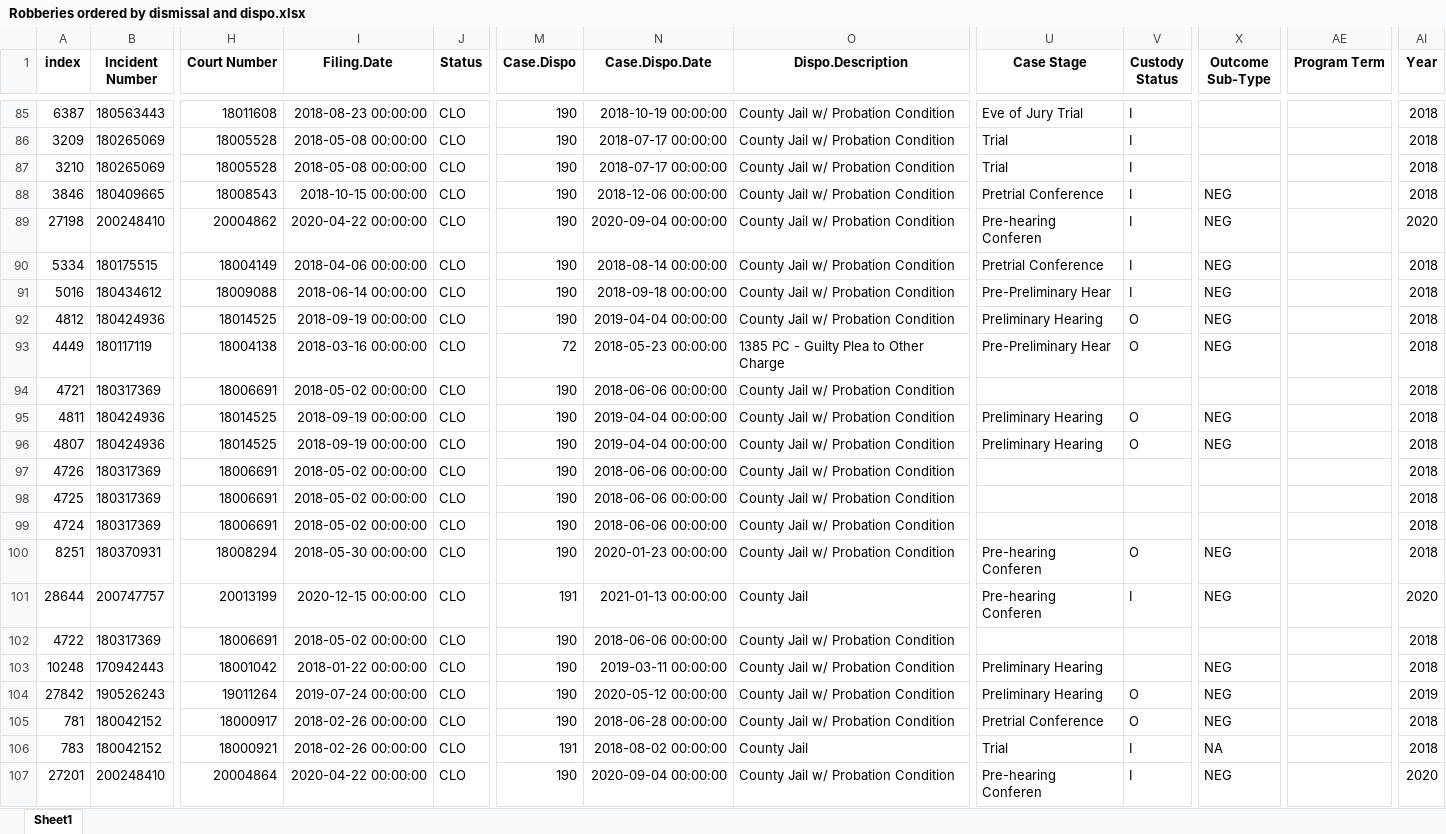
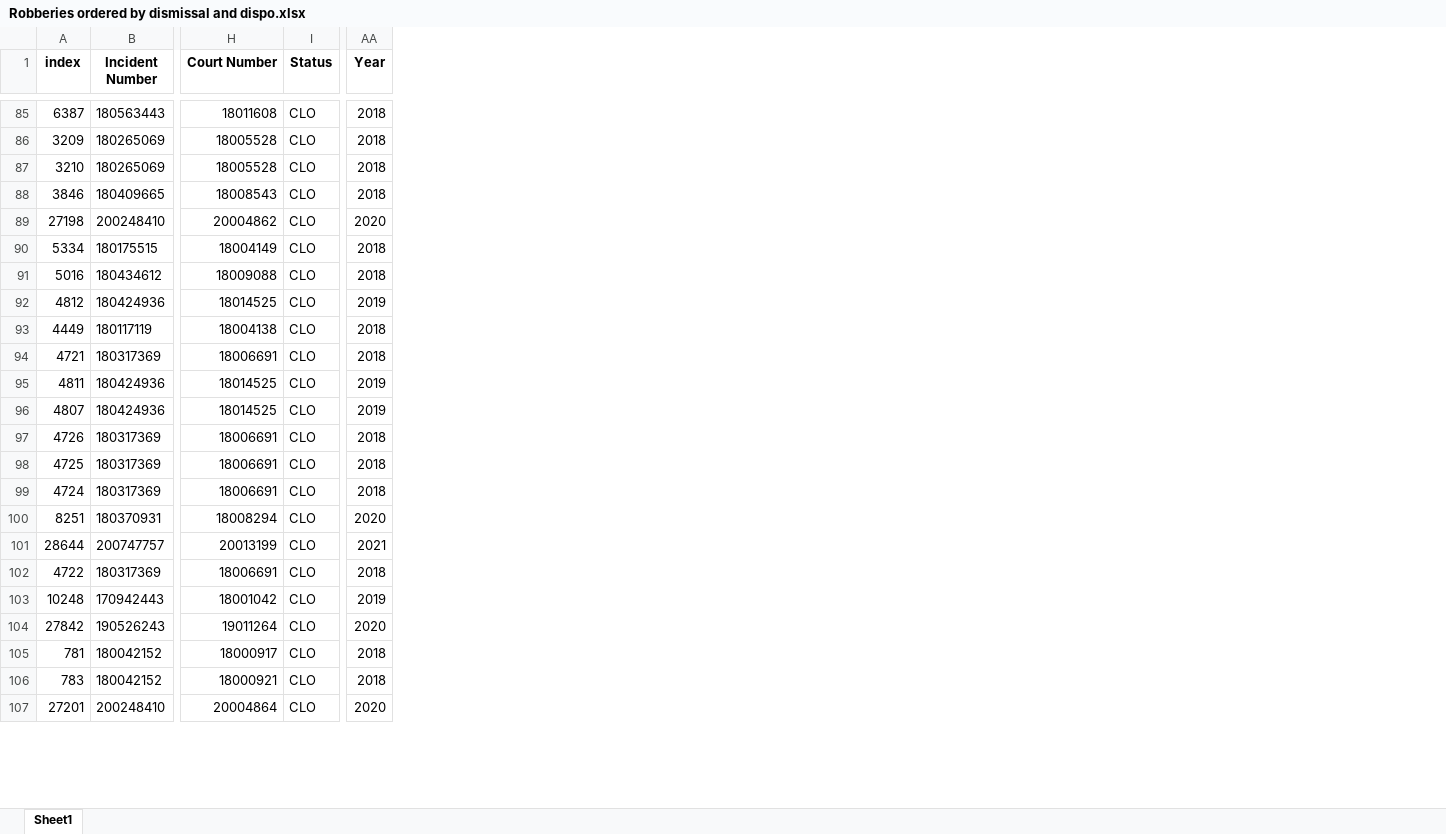
Before and after one commit to molsonkiko/sf_crime_2022, an Excel workbook: output files/Robberies ordered by dismissal and dispo.xlsx, sheet Sheet1, drawn as a sheet; only a part is shown, gaps mark what is left out; values as stored, in another font and other column widths than the file's, no borders; removed rows and columns are numbered as before the commit, all else as after; the diff covers the shown part only; the diff names each change by its address in the sheet, - before the commit and + after, or states it on an @@ line.

```diff
--- a/output files/Robberies ordered by dismissal and dispo.xlsx (sheet Sheet1)
+++ b/output files/Robberies ordered by dismissal and dispo.xlsx (sheet Sheet1)
-column I (Filing.Date), rows 85-107: 2018-08-23 00:00:00 | 2018-05-08 00:00:00 | 2018-05-08 00:00:00 | 2018-10-15 00:00:00 | 2020-04-22 00:00:00 | 2018-04-06 00:00:00 | 2018-06-14 00:00:00 | 2018-09-19 00:00:00 | 2018-03-16 00:00:00 | 2018-05-02 00:00:00 | 2018-09-19 00:00:00 | 2018-09-19 00:00:00 | 2018-05-02 00:00:00 | 2018-05-02 00:00:00 | 2018-05-02 00:00:00 | 2018-05-30 00:00:00 | 2020-12-15 00:00:00 | 2018-05-02 00:00:00 | 2018-01-22 00:00:00 | 2019-07-24 00:00:00 | 2018-02-26 00:00:00 | 2018-02-26 00:00:00 | 2020-04-22 00:00:00
-column M (Case.Dispo), rows 85-107: 190 | 190 | 190 | 190 | 190 | 190 | 190 | 190 | 72 | 190 | 190 | 190 | 190 | 190 | 190 | 190 | 191 | 190 | 190 | 190 | 190 | 191 | 190
-column N (Case.Dispo.Date), rows 85-107: 2018-10-19 00:00:00 | 2018-07-17 00:00:00 | 2018-07-17 00:00:00 | 2018-12-06 00:00:00 | 2020-09-04 00:00:00 | 2018-08-14 00:00:00 | 2018-09-18 00:00:00 | 2019-04-04 00:00:00 | 2018-05-23 00:00:00 | 2018-06-06 00:00:00 | 2019-04-04 00:00:00 | 2019-04-04 00:00:00 | 2018-06-06 00:00:00 | 2018-06-06 00:00:00 | 2018-06-06 00:00:00 | 2020-01-23 00:00:00 | 2021-01-13 00:00:00 | 2018-06-06 00:00:00 | 2019-03-11 00:00:00 | 2020-05-12 00:00:00 | 2018-06-28 00:00:00 | 2018-08-02 00:00:00 | 2020-09-04 00:00:00
-column O (Dispo.Description), rows 85-107: County Jail w/ Probation Condition | County Jail w/ Probation Condition | County Jail w/ Probation Condition | County Jail w/ Probation Condition | County Jail w/ Probation Condition | County Jail w/ Probation Condition | County Jail w/ Probation Condition | County Jail w/ Probation Condition | 1385 PC - Guilty Plea to Other Charge | County Jail w/ Probation Condition | County Jail w/ Probation Condition | County Jail w/ Probation Condition | County Jail w/ Probation Condition | County Jail w/ Probation Condition | County Jail w/ Probation Condition | County Jail w/ Probation Condition | County Jail | County Jail w/ Probation Condition | County Jail w/ Probation Condition | County Jail w/ Probation Condition | County Jail w/ Probation Condition | County Jail | County Jail w/ Probation Condition
-column U (Case Stage), rows 85-107: Eve of Jury Trial | Trial | Trial | Pretrial Conference | Pre-hearing Conferen | Pretrial Conference | Pre-Preliminary Hear | Preliminary Hearing | Pre-Preliminary Hear |  | Preliminary Hearing | Preliminary Hearing |  |  |  | Pre-hearing Conferen | Pre-hearing Conferen |  | Preliminary Hearing | Preliminary Hearing | Pretrial Conference | Trial | Pre-hearing Conferen
-column V (Custody Status), rows 85-107: I | I | I | I | I | I | I | O | O |  | O | O |  |  |  | O | I |  |  | O | O | I | I
-column X (Outcome Sub-Type), rows 88-107: NEG | NEG | NEG | NEG | NEG | NEG |  | NEG | NEG |  |  |  | NEG | NEG |  | NEG | NEG | NEG | NA | NEG
-column AE (Program Term), empty
-AA92 (Year): 2018
+AA92 (Year): 2019
-AA95:AA96 (Year): 2018
+AA95:AA96 (Year): 2019
-AA100 (Year): 2018
+AA100 (Year): 2020
-AA101 (Year): 2020
+AA101 (Year): 2021
-AA103 (Year): 2018
+AA103 (Year): 2019
-AA104 (Year): 2019
+AA104 (Year): 2020
```
Also changed, not shown: 122 edited cells elsewhere in this sheet, output files/MORE DETAILED SUMMARY BY Incident Subcategory.xlsx, output files/Number of robberies by year and dismissal status.xlsx, 8 other files.
